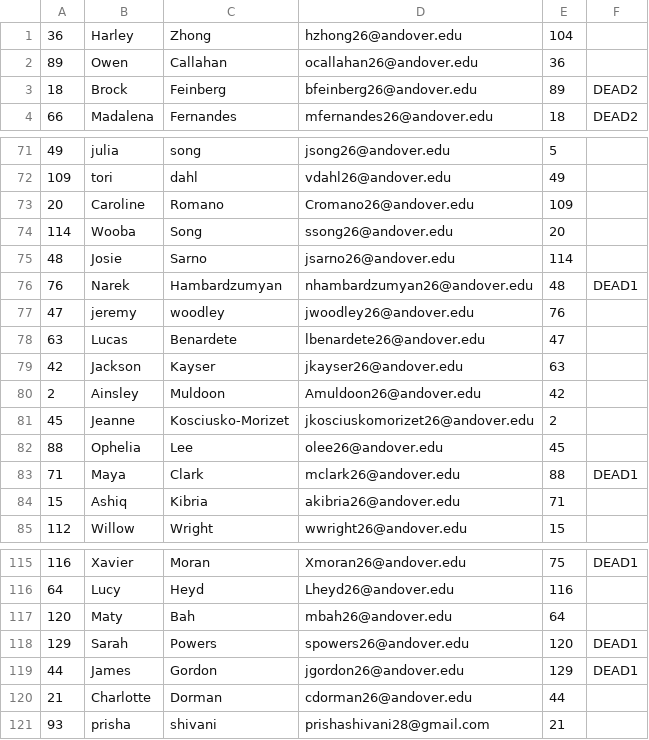
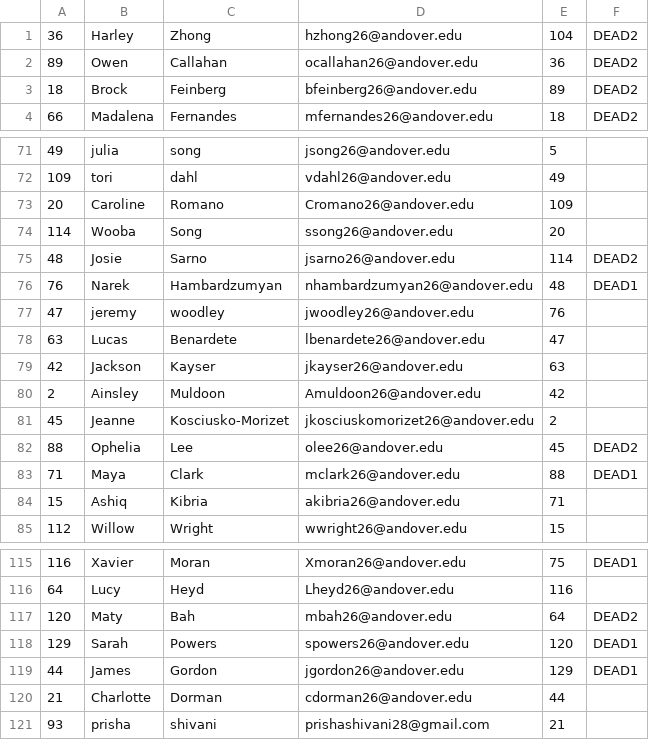
Before and after one commit to jinfanfrankhu/AndoverAssassin2025, a CSV file: 26.csv, drawn as a sheet; only a part is shown, gaps mark what is left out.

Commit message:
new kills

```diff
--- a/26.csv
+++ b/26.csv
@@ -1,3 +1,3 @@
-36,Harley,Zhong,hzhong26@andover.edu,104
-89,Owen ,Callahan ,ocallahan26@andover.edu,36
+36,Harley,Zhong,hzhong26@andover.edu,104,DEAD2
+89,Owen ,Callahan ,ocallahan26@andover.edu,36,DEAD2
 18,Brock,Feinberg,bfeinberg26@andover.edu,89,DEAD2
@@ -74,3 +74,3 @@
 114,Wooba,Song,ssong26@andover.edu,20
-48,Josie,Sarno,jsarno26@andover.edu,114
+48,Josie,Sarno,jsarno26@andover.edu,114,DEAD2
 76,Narek,Hambardzumyan,nhambardzumyan26@andover.edu,48,DEAD1
@@ -81,3 +81,3 @@
 45,Jeanne,Kosciusko-Morizet ,jkosciuskomorizet26@andover.edu,2
-88,Ophelia,Lee,olee26@andover.edu,45
+88,Ophelia,Lee,olee26@andover.edu,45,DEAD2
 71,Maya,Clark,mclark26@andover.edu,88,DEAD1
@@ -116,3 +116,3 @@
 64,Lucy ,Heyd,Lheyd26@andover.edu,116
-120,Maty,Bah,mbah26@andover.edu,64
+120,Maty,Bah,mbah26@andover.edu,64,DEAD2
 129,Sarah,Powers,spowers26@andover.edu,120,DEAD1
```
